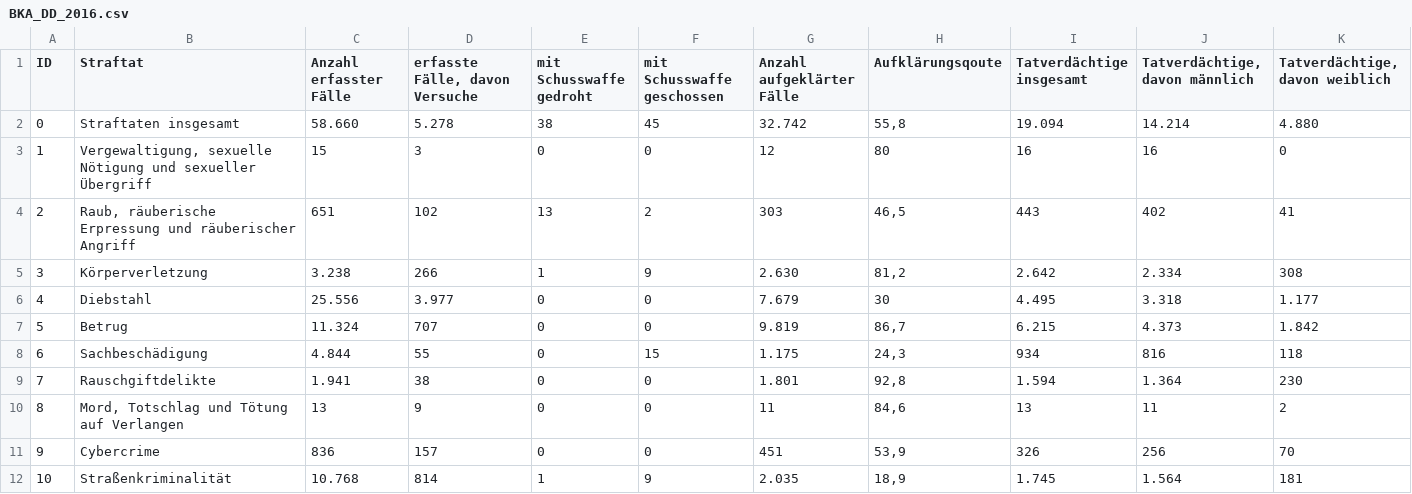
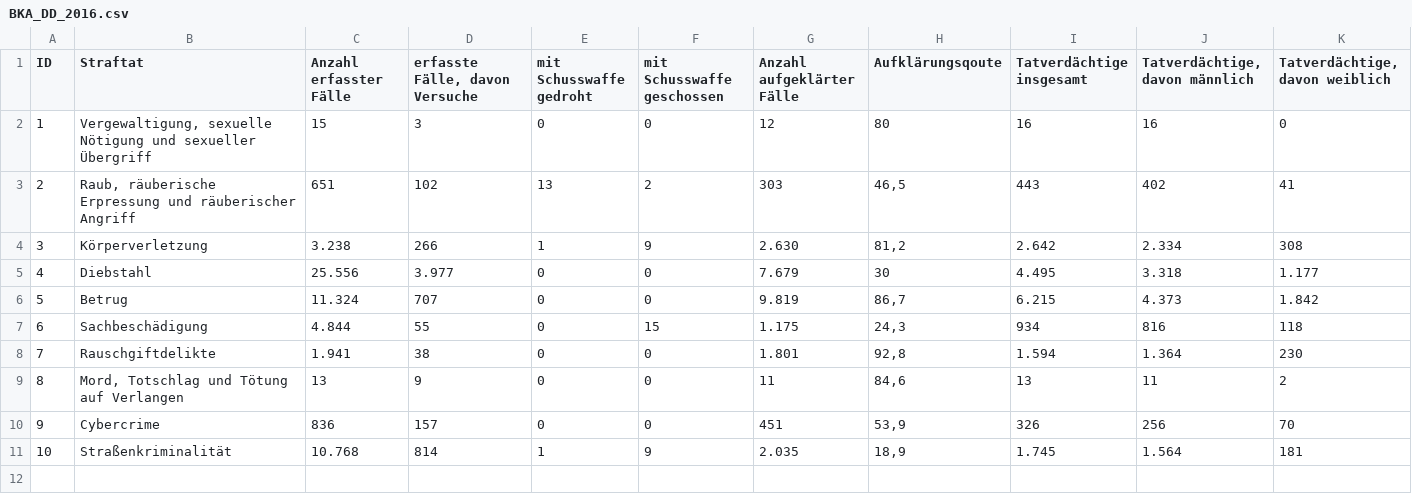
Before and after one commit to ebaustria/crime-data, a CSV file: data/BKA_DD_2016.csv, drawn as a sheet; the diff names each change by its address in the sheet, - before the commit and + after, or states it on an @@ line.

```diff
--- a/data/BKA_DD_2016.csv
+++ b/data/BKA_DD_2016.csv
-row 2: 0 | Straftaten insgesamt | 58.660 | 5.278 | 38 | 45 | 32.742 | 55,8 | 19.094 | 14.214 | 4.880
```
Also changed, not shown: data/BKA_DD_2015.csv, data/BKA_DD_2017.csv, 5 other files.
